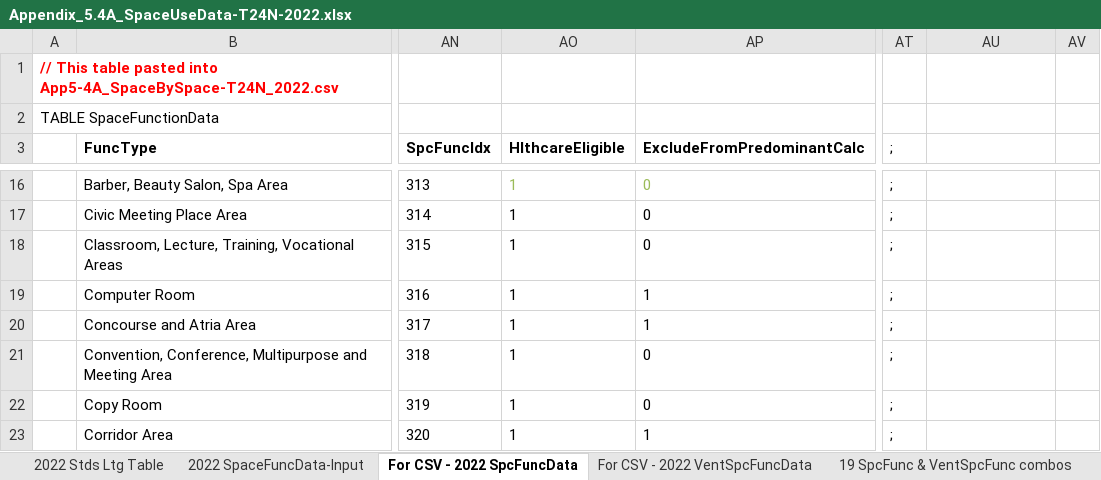
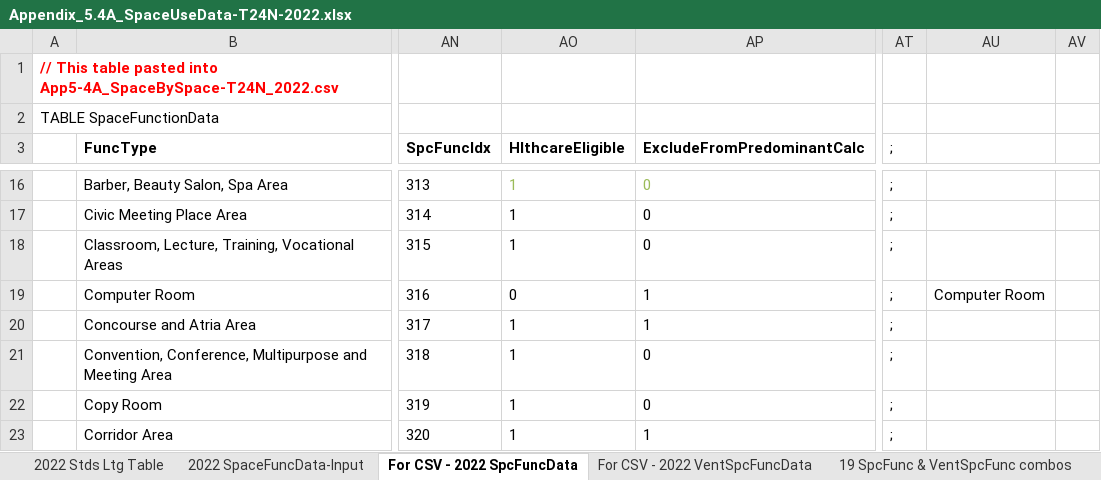
Before and after one commit to california-energy-commission/CBECC, an Excel workbook: Documentation/T24N/Appendix_5.4A_SpaceUseData-T24N-2022.xlsx, sheet For CSV - 2022 SpcFuncData, drawn as a sheet; only a part is shown, gaps mark what is left out; values as stored, in another font and other column widths than the file's, no borders; conditional formats not drawn; the diff names each change by its address in the sheet, - before the commit and + after, or states it on an @@ line.

Commit message:
SVN (com) commit #7104 by davidreddy       Ticket 3360: Change Spc:HlthcareEligible status for SpcFunc = 'Computer Room' to enable std design system rules for computer rooms in HealthCare facilities

```diff
--- a/Documentation/T24N/Appendix_5.4A_SpaceUseData-T24N-2022.xlsx (sheet For CSV - 2022 SpcFuncData)
+++ b/Documentation/T24N/Appendix_5.4A_SpaceUseData-T24N-2022.xlsx (sheet For CSV - 2022 SpcFuncData)
-AO19 (HlthcareEligible): 1
+AO19 (HlthcareEligible): 0
-AU19: (empty)
+AU19: Computer Room
```
Also changed, not shown: sheet 2022 SpaceFuncData-Input.
